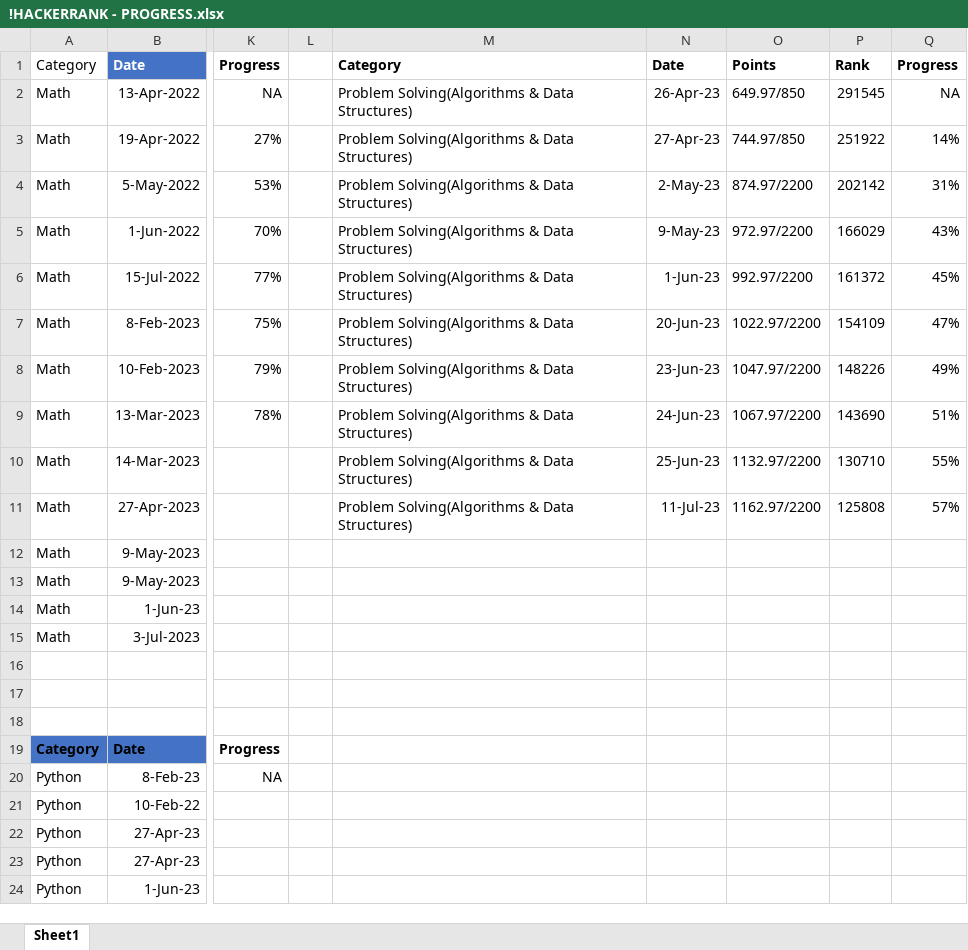
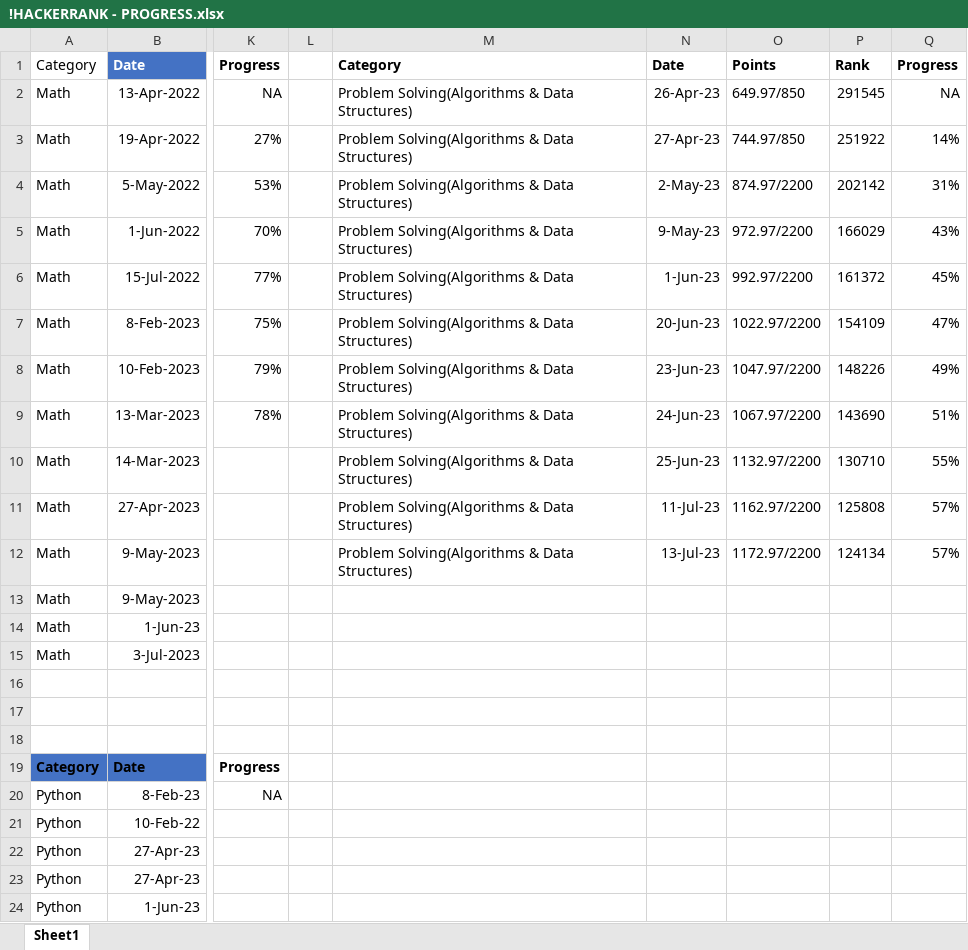
Before and after one commit to osadly/HackerRank, an Excel workbook: !HACKERRANK - PROGRESS.xlsx, sheet Sheet1, drawn as a sheet; only a part is shown, gaps mark what is left out; values as stored, in another font and other column widths than the file's, no borders; table styles not drawn; the diff names each change by its address in the sheet, - before the commit and + after, or states it on an @@ line.

Commit message:
Add files via upload

```diff
--- a/!HACKERRANK - PROGRESS.xlsx (sheet Sheet1)
+++ b/!HACKERRANK - PROGRESS.xlsx (sheet Sheet1)
-M12: (empty)
+M12: Problem Solving(Algorithms & Data Structures)
-N12: (empty)
+N12: 13-Jul-23
-O12: (empty)
+O12: 1172.97/2200
-P12: (empty)
+P12: 124134
-Q12: (empty)
+Q12: 57%
```
